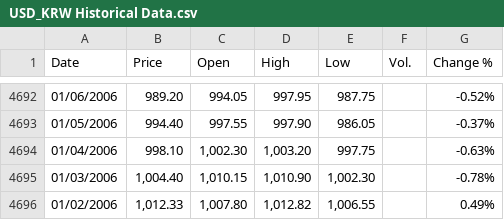
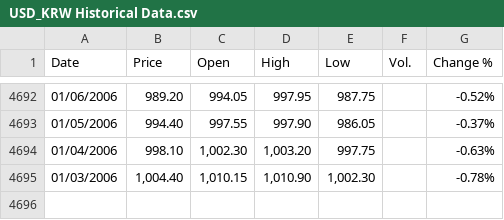
Before and after one commit to intelligent04/VIXexpectation, a CSV file: data/USD_KRW Historical Data.csv, drawn as a sheet; only a part is shown, gaps mark what is left out.

```diff
--- a/data/USD_KRW Historical Data.csv
+++ b/data/USD_KRW Historical Data.csv
@@ -4695,2 +4695 @@
 "01/03/2006","1,004.40","1,010.15","1,010.90","1,002.30","","-0.78%"
-"01/02/2006","1,012.33","1,007.80","1,012.82","1,006.55","","0.49%"
```
Also changed, not shown: 11 other files.
